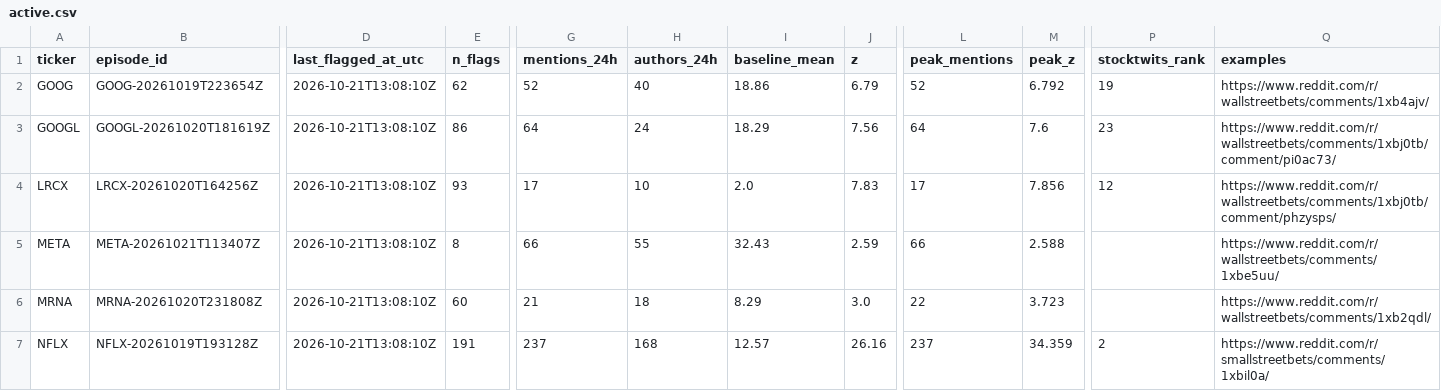
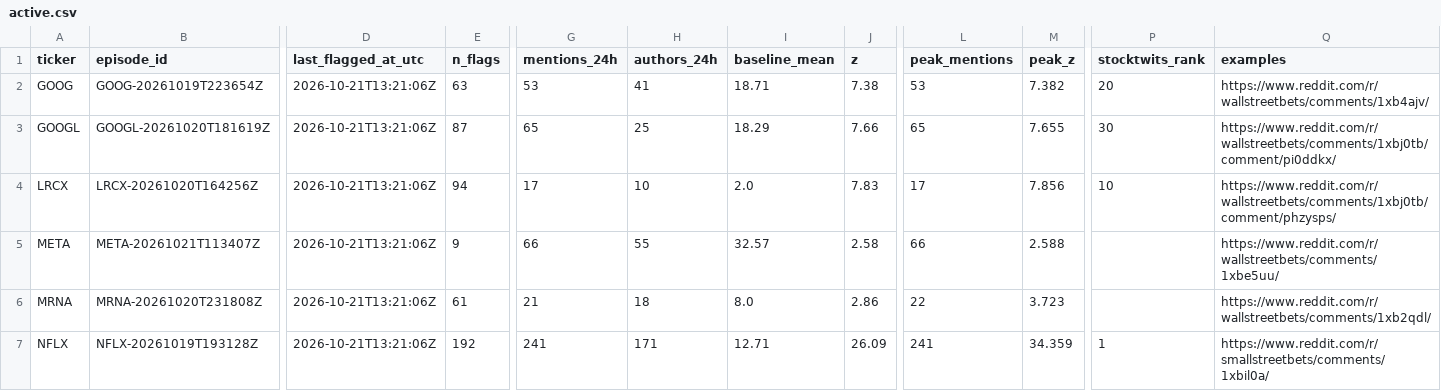
Before and after one commit to ShouvikRaj/pump-dump-detector, a CSV file: candidates/active.csv, drawn as a sheet; only a part is shown, gaps mark what is left out; the diff covers the shown part only; the diff names each change by its address in the sheet, - before the commit and + after, or states it on an @@ line.

```diff
--- a/candidates/active.csv
+++ b/candidates/active.csv
-D2:D7 (last_flagged_at_utc): 2026-10-21T13:08:10Z
+D2:D7 (last_flagged_at_utc): 2026-10-21T13:21:06Z
-E2 (n_flags): 62
+E2 (n_flags): 63
-G2 (mentions_24h): 52
+G2 (mentions_24h): 53
-H2 (authors_24h): 40
+H2 (authors_24h): 41
-I2 (baseline_mean): 18.86
+I2 (baseline_mean): 18.71
-J2 (z): 6.79
+J2 (z): 7.38
-L2 (peak_mentions): 52
+L2 (peak_mentions): 53
-M2 (peak_z): 6.792
+M2 (peak_z): 7.382
-P2 (stocktwits_rank): 19
+P2 (stocktwits_rank): 20
-E3 (n_flags): 86
+E3 (n_flags): 87
-G3 (mentions_24h): 64
+G3 (mentions_24h): 65
-H3 (authors_24h): 24
+H3 (authors_24h): 25
-J3 (z): 7.56
+J3 (z): 7.66
-L3 (peak_mentions): 64
+L3 (peak_mentions): 65
-M3 (peak_z): 7.6
+M3 (peak_z): 7.655
-P3 (stocktwits_rank): 23
+P3 (stocktwits_rank): 30
-Q3 (examples): https://www.reddit.com/r/wallstreetbets/comments/1xbj0tb/comment/pi0ac73/
+Q3 (examples): https://www.reddit.com/r/wallstreetbets/comments/1xbj0tb/comment/pi0ddkx/
-E4 (n_flags): 93
+E4 (n_flags): 94
-P4 (stocktwits_rank): 12
+P4 (stocktwits_rank): 10
-E5 (n_flags): 8
+E5 (n_flags): 9
-I5 (baseline_mean): 32.43
+I5 (baseline_mean): 32.57
-J5 (z): 2.59
+J5 (z): 2.58
-E6 (n_flags): 60
+E6 (n_flags): 61
-I6 (baseline_mean): 8.29
+I6 (baseline_mean): 8.0
-J6 (z): 3.0
+J6 (z): 2.86
-E7 (n_flags): 191
+E7 (n_flags): 192
-G7 (mentions_24h): 237
+G7 (mentions_24h): 241
-H7 (authors_24h): 168
+H7 (authors_24h): 171
-I7 (baseline_mean): 12.57
+I7 (baseline_mean): 12.71
-J7 (z): 26.16
+J7 (z): 26.09
-L7 (peak_mentions): 237
+L7 (peak_mentions): 241
-P7 (stocktwits_rank): 2
+P7 (stocktwits_rank): 1
```
Also changed, not shown: 29 edited cells elsewhere in this file, 5 other files.
